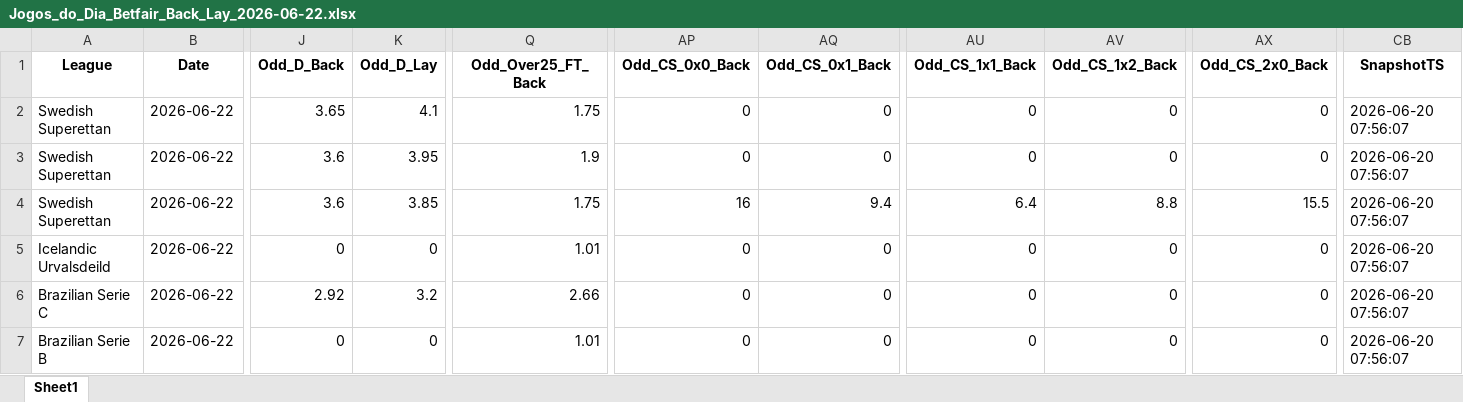
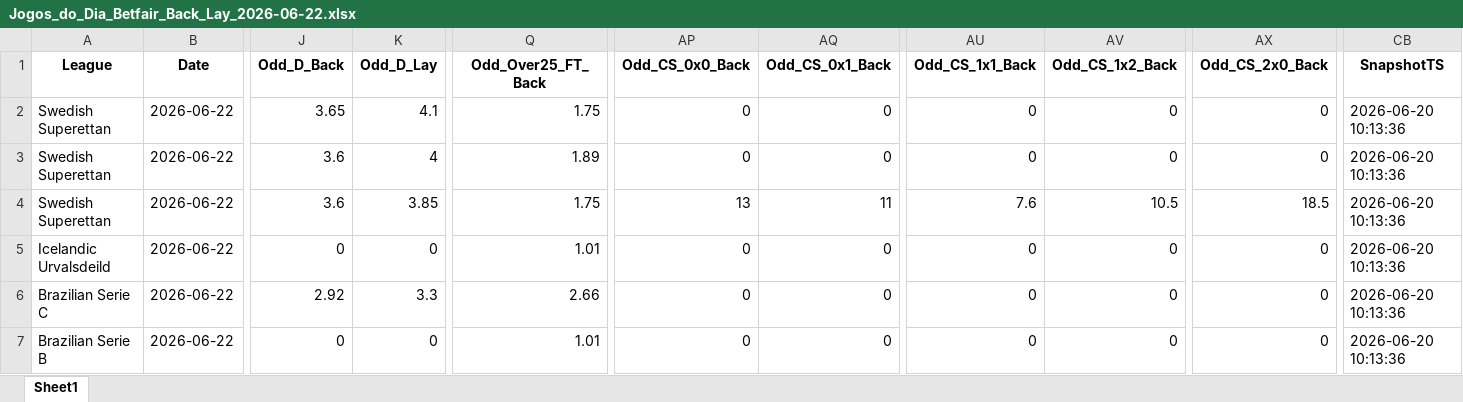
Before and after one commit to mtprado88/jogos_betfair, an Excel workbook: Jogos_do_Dia_Betfair_Back_Lay_2026-06-22.xlsx, sheet Sheet1, drawn as a sheet; only a part is shown, gaps mark what is left out; values as stored, in another font and other column widths than the file's, no borders; the diff names each change by its address in the sheet, - before the commit and + after, or states it on an @@ line.

Commit message:
Atualizando o arquivo XLSX

```diff
--- a/Jogos_do_Dia_Betfair_Back_Lay_2026-06-22.xlsx (sheet Sheet1)
+++ b/Jogos_do_Dia_Betfair_Back_Lay_2026-06-22.xlsx (sheet Sheet1)
-CB2:CB7 (SnapshotTS): 2026-06-20 07:56:07
+CB2:CB7 (SnapshotTS): 2026-06-20 10:13:36
-K3 (Odd_D_Lay): 3.95
+K3 (Odd_D_Lay): 4
-Q3 (Odd_Over25_FT_Back): 1.9
+Q3 (Odd_Over25_FT_Back): 1.89
-AP4 (Odd_CS_0x0_Back): 16
+AP4 (Odd_CS_0x0_Back): 13
-AQ4 (Odd_CS_0x1_Back): 9.4
+AQ4 (Odd_CS_0x1_Back): 11
-AU4 (Odd_CS_1x1_Back): 6.4
+AU4 (Odd_CS_1x1_Back): 7.6
-AV4 (Odd_CS_1x2_Back): 8.8
+AV4 (Odd_CS_1x2_Back): 10.5
-AX4 (Odd_CS_2x0_Back): 15.5
+AX4 (Odd_CS_2x0_Back): 18.5
-K6 (Odd_D_Lay): 3.2
+K6 (Odd_D_Lay): 3.3
```
